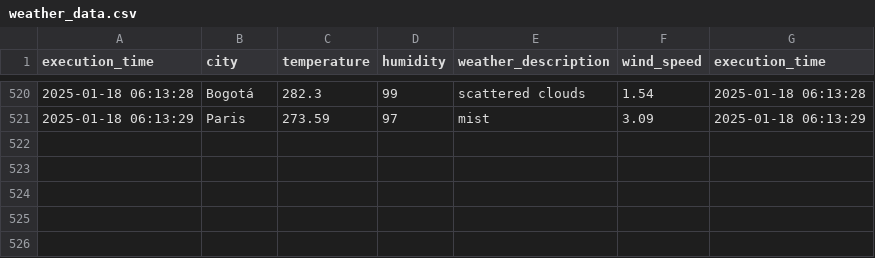
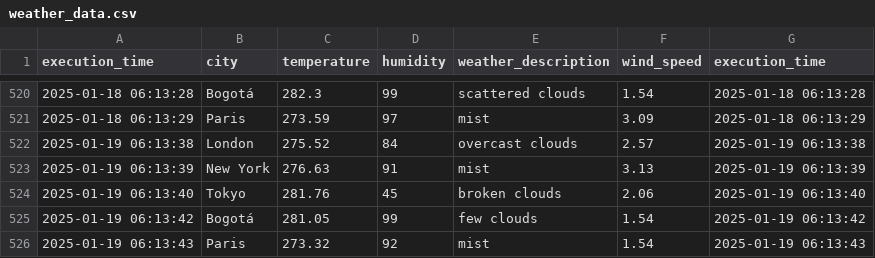
Before and after one commit to cortegons/Ejercicio-con-API-OpenWeather, a CSV file: weather_data.csv, drawn as a sheet; only a part is shown, gaps mark what is left out; the diff names each change by its address in the sheet, - before the commit and + after, or states it on an @@ line.

```diff
--- a/weather_data.csv
+++ b/weather_data.csv
+row 522: 2025-01-19 06:13:38 | London | 275.52 | 84 | overcast clouds | 2.57 | 2025-01-19 06:13:38
+row 523: 2025-01-19 06:13:39 | New York | 276.63 | 91 | mist | 3.13 | 2025-01-19 06:13:39
+row 524: 2025-01-19 06:13:40 | Tokyo | 281.76 | 45 | broken clouds | 2.06 | 2025-01-19 06:13:40
+row 525: 2025-01-19 06:13:42 | Bogotá | 281.05 | 99 | few clouds | 1.54 | 2025-01-19 06:13:42
+row 526: 2025-01-19 06:13:43 | Paris | 273.32 | 92 | mist | 1.54 | 2025-01-19 06:13:43
```
Also changed, not shown: 1 other file.
